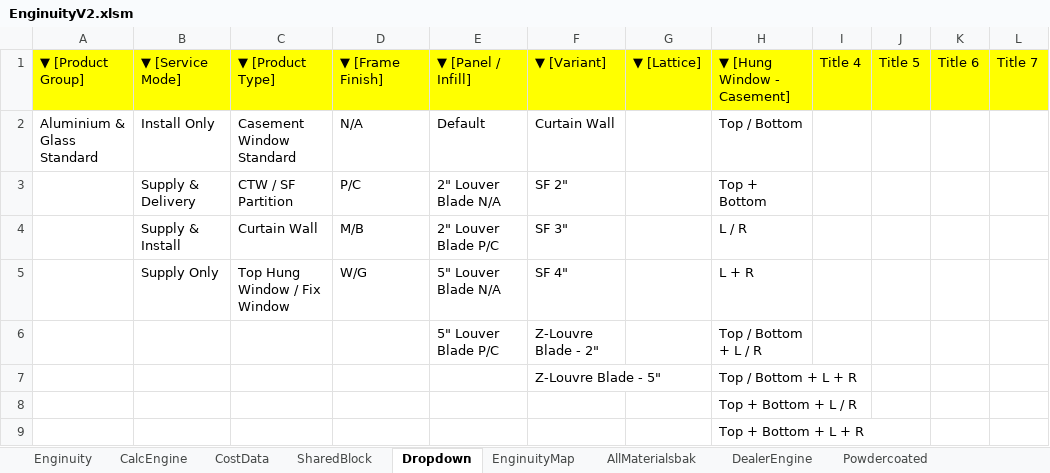
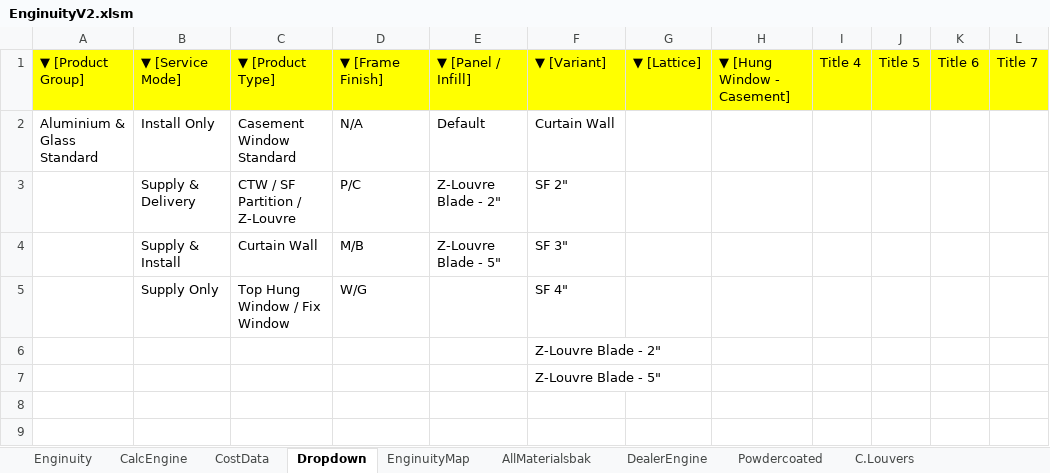
Before and after one commit to neprenkha/Enginuity, an Excel workbook: EnginuityV2.xlsm, sheet Dropdown, drawn as a sheet; values as stored, in another font and other column widths than the file's, no borders; removed rows and columns are numbered as before the commit, all else as after; the diff names each change by its address in the sheet, - before the commit and + after, or states it on an @@ line.

```diff
--- a/EnginuityV2.xlsm (sheet Dropdown)
+++ b/EnginuityV2.xlsm (sheet Dropdown)
@@ sheet tab hidden: SharedBlock @@
@@ sheet tab unhidden: C.Louvers @@
-H2: Top / Bottom
+H2: (empty)
-C3: CTW / SF Partition
+C3: CTW / SF Partition / Z-Louvre
-E3: 2" Louver Blade N/A
+E3: Z-Louvre Blade - 2"
-H3: Top + Bottom
+H3: (empty)
-E4: 2" Louver Blade P/C
+E4: Z-Louvre Blade - 5"
-H4: L / R
+H4: (empty)
-E5: 5" Louver Blade N/A
+E5: (empty)
-H5: L + R
+H5: (empty)
-row 6:  |  |  |  | 5" Louver Blade P/C | Z-Louvre Blade - 2" |  | Top / Bottom + L / R
-row 7:  |  |  |  |  | Z-Louvre Blade - 5" |  | Top / Bottom + L + R
-row 8:  |  |  |  |  |  |  | Top + Bottom + L / R
-row 9:  |  |  |  |  |  |  | Top + Bottom + L + R
+row 6:  |  |  |  |  | Z-Louvre Blade - 2"
+row 7:  |  |  |  |  | Z-Louvre Blade - 5"
```
Also changed, not shown: sheet CalcEngine, sheet CostData, sheet AllMaterialsbak, sheet Enginuity, formulas that keep their value.
